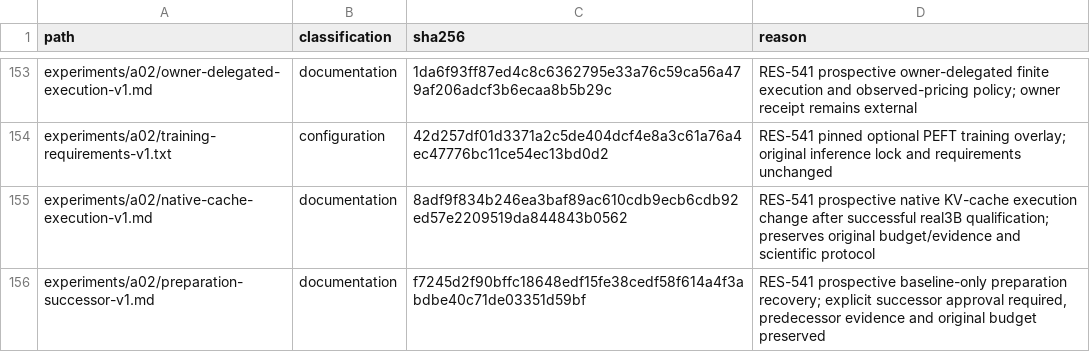
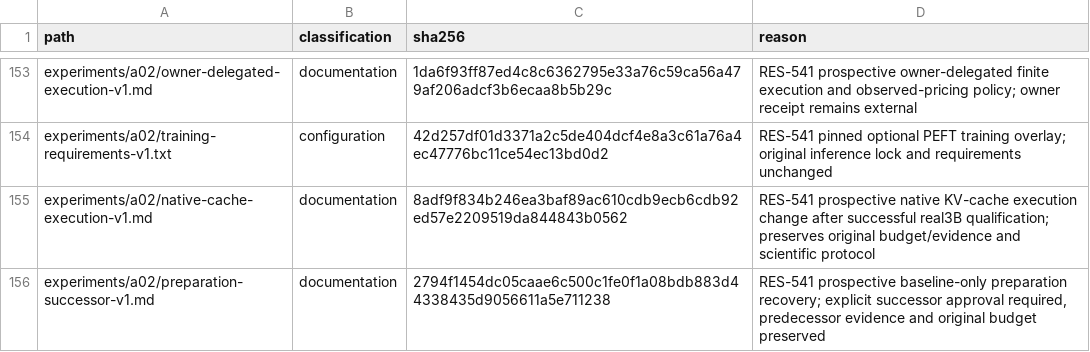
Before and after one commit to Litju/DynamisLM, a TSV file: .repo-policy/noncode-inventory.tsv, drawn as a sheet; only a part is shown, gaps mark what is left out.

```diff
--- a/.repo-policy/noncode-inventory.tsv
+++ b/.repo-policy/noncode-inventory.tsv
@@ -155,2 +155,2 @@ experiments/a02/training-requirements-v1.txt	configuration	42d257df01d3371a2c5de
 experiments/a02/native-cache-execution-v1.md	documentation	8adf9f834b246ea3baf89ac610cdb9ecb6cdb92ed57e2209519da844843b0562	RES-541 prospective native KV-cache execution change after successful real3B qualification; preserves original budget/evidence and scientific protocol
-experiments/a02/preparation-successor-v1.md	documentation	f7245d2f90bffc18648edf15fe38cedf58f614a4f3abdbe40c71de03351d59bf	RES-541 prospective baseline-only preparation recovery; explicit successor approval required, predecessor evidence and original budget preserved
+experiments/a02/preparation-successor-v1.md	documentation	2794f1454dc05caae6c500c1fe0f1a08bdb883d44338435d9056611a5e711238	RES-541 prospective baseline-only preparation recovery; explicit successor approval required, predecessor evidence and original budget preserved
```
Also changed, not shown: 1 other file.
